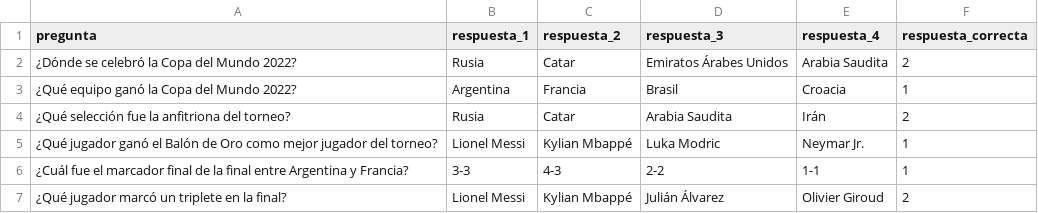
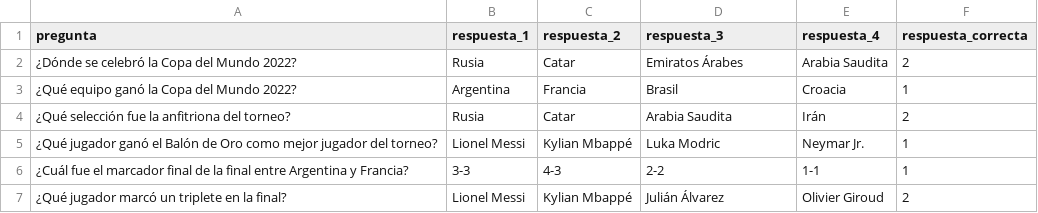
Before and after one commit to nicorosada/proyecto_preguntados_final, a CSV file: preguntas.csv, drawn as a sheet; only a part is shown.

```diff
--- a/preguntas.csv
+++ b/preguntas.csv
@@ -1,3 +1,3 @@
 pregunta,respuesta_1,respuesta_2,respuesta_3,respuesta_4,respuesta_correcta
-¿Dónde se celebró la Copa del Mundo 2022?,Rusia,Catar,Emiratos Árabes Unidos,Arabia Saudita,2
+¿Dónde se celebró la Copa del Mundo 2022?,Rusia,Catar,Emiratos Árabes,Arabia Saudita,2
 ¿Qué equipo ganó la Copa del Mundo 2022?,Argentina,Francia,Brasil,Croacia,1
```
Also changed, not shown: 5 other files.
